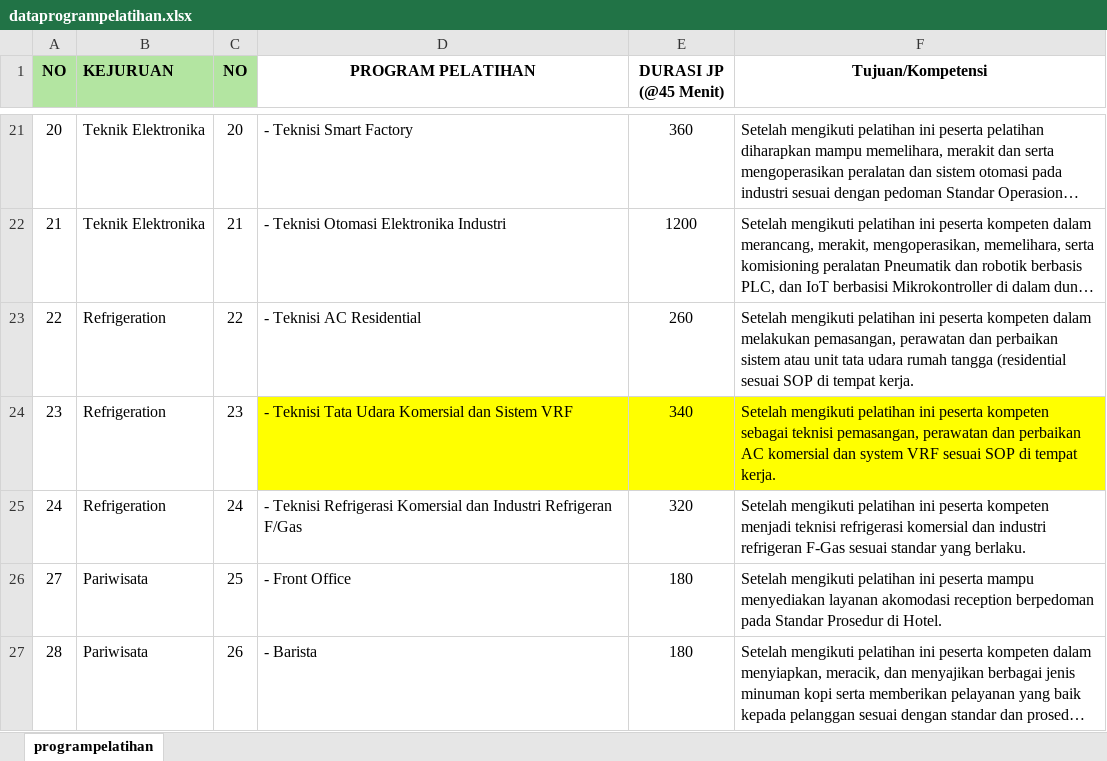
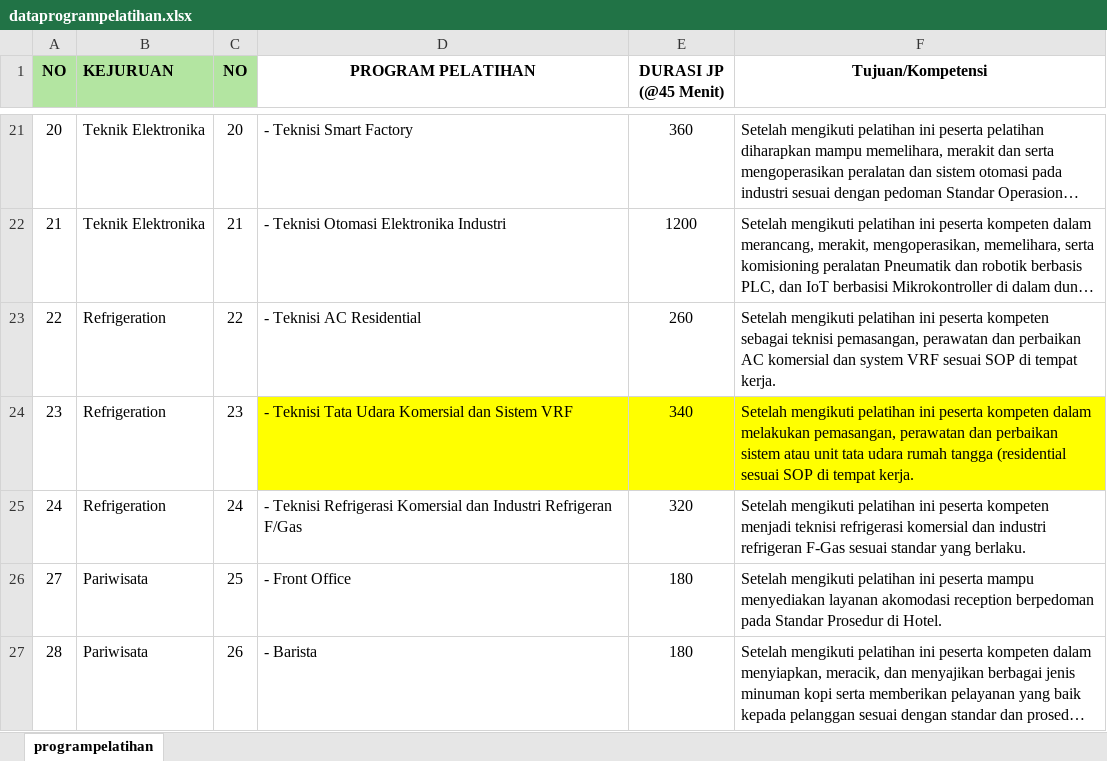
Before and after one commit to allanbil214/bbpvp_tfidf, an Excel workbook: data/dataprogrampelatihan.xlsx, sheet programpelatihan, drawn as a sheet; only a part is shown, gaps mark what is left out; long unchanged cells end in …; values as stored, in another font and other column widths than the file's, no borders; the diff names each change by its address in the sheet, - before the commit and + after, or states it on an @@ line.

```diff
--- a/data/dataprogrampelatihan.xlsx (sheet programpelatihan)
+++ b/data/dataprogrampelatihan.xlsx (sheet programpelatihan)
-F23 (Tujuan/Kompetensi): …peserta kompeten dalam melakukan pemasangan, perawatan dan perbaikan sistem atau unit tata udara rumah tangga (residential sesuai SOP…
+F23 (Tujuan/Kompetensi): …peserta kompeten sebagai teknisi pemasangan, perawatan dan perbaikan AC komersial dan system VRF sesuai SOP…
-F24 (Tujuan/Kompetensi): …peserta kompeten sebagai teknisi pemasangan, perawatan dan perbaikan AC komersial dan system VRF sesuai SOP…
+F24 (Tujuan/Kompetensi): …peserta kompeten dalam melakukan pemasangan, perawatan dan perbaikan sistem atau unit tata udara rumah tangga (residential sesuai SOP…
```
Also changed, not shown: data/datalowonganpekerjaan.xlsx.
